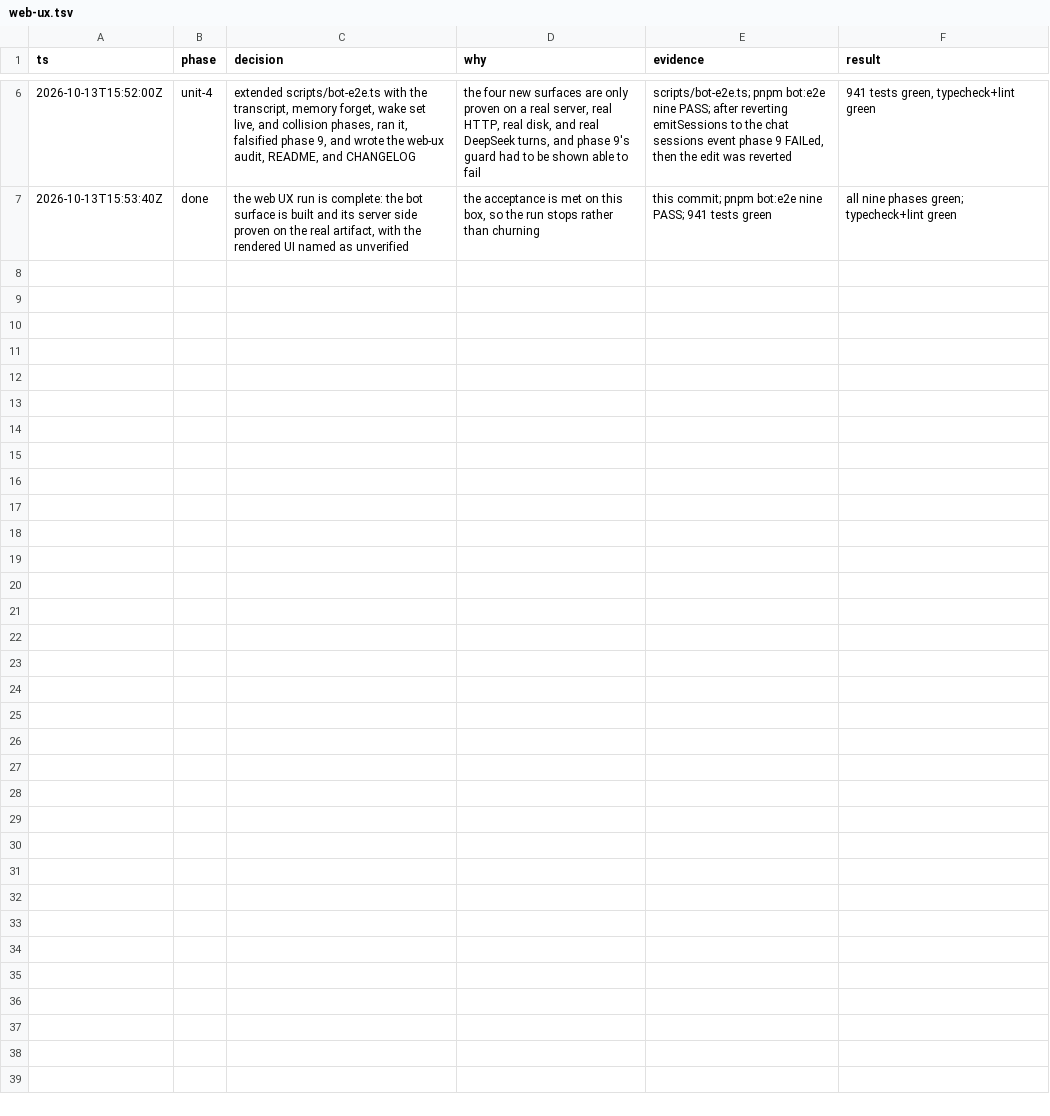
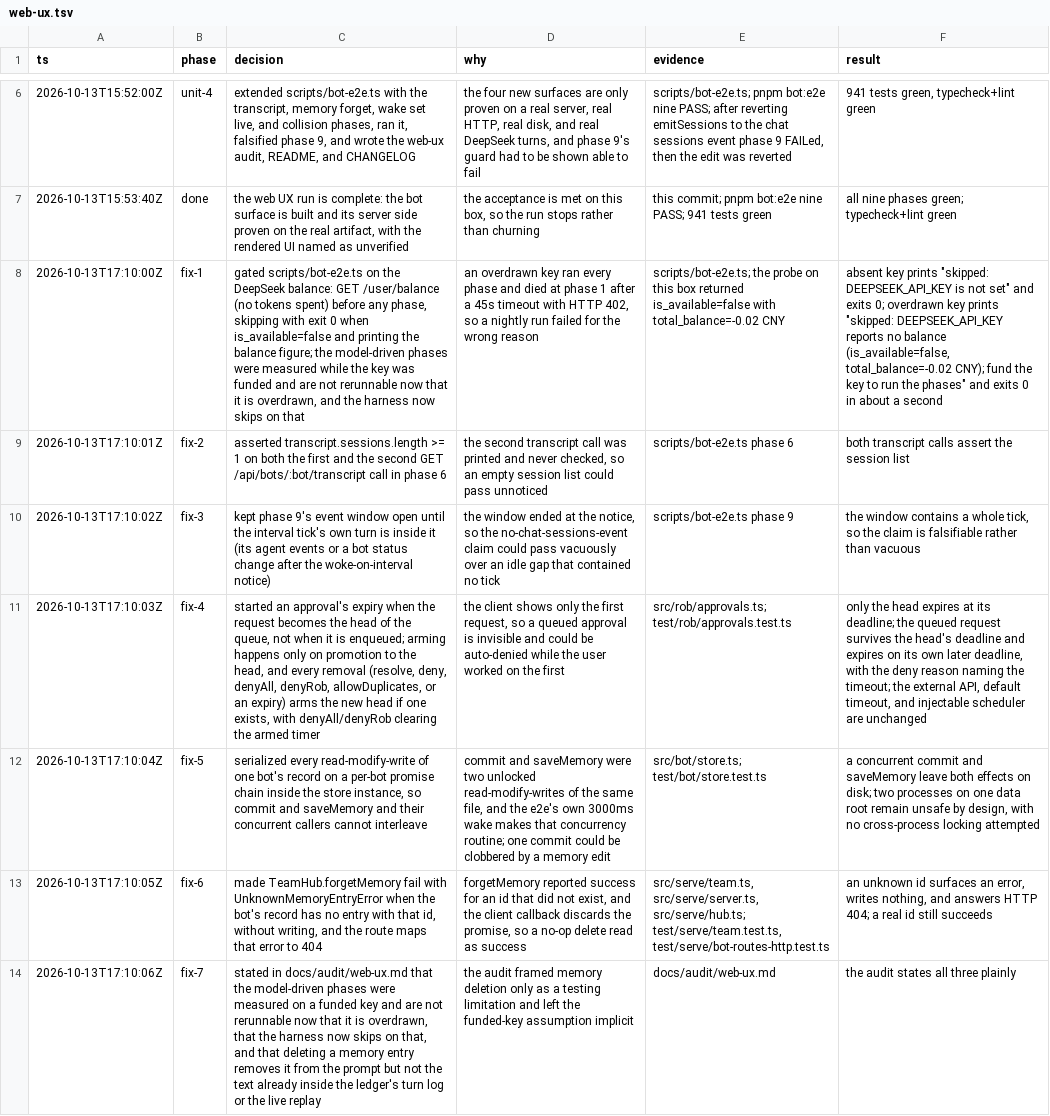
Before and after one commit to wgf23/agent, a TSV file: .audit/web-ux.tsv, drawn as a sheet; only a part is shown, gaps mark what is left out; the diff names each change by its address in the sheet, - before the commit and + after, or states it on an @@ line.

Commit message:
fix(web): skip the bot e2e on an overdrawn key and close review gaps
- probe GET /user/balance before any phase and skip with exit 0 when the
  key is absent or the provider reports no balance, quoting the balance
- assert the transcript session list on both phase-6 transcript calls
- keep phase 9's event window open until the interval tick's own turn is
  inside it, so the no-chat-sessions-event claim cannot pass vacuously
- start an approval's expiry at promotion to the queue head, not at
  enqueue, and arm the new head on every removal
- serialize each bot's read-modify-writes on a per-bot promise chain so
  commit and saveMemory cannot clobber each other
- make forgetMemory fail with UnknownMemoryEntryError (404) for an id
  the record does not have, without writing
- state the funded-key measurement window and the memory-deletion
  product behavior in the web-ux audit and trail

```diff
--- a/.audit/web-ux.tsv
+++ b/.audit/web-ux.tsv
+row 8: 2026-10-13T17:10:00Z | fix-1 | gated scripts/bot-e2e.ts on the DeepSeek balance: GET /user/balance (no tokens spent) before any phase, skipping with exit 0 when is_available=false and printing the balance figure; the model-driven phases were measured while the key was funded and are not rerunnable now that it is overdrawn, and the harness now skips on that | an overdrawn key ran every phase and died at phase 1 after a 45s timeout with HTTP 402, so a nightly run failed for the wrong reason | scripts/bot-e2e.ts; the probe on this box returned is_available=false with total_balance=-0.02 CNY | absent key prints "skipped: DEEPSEEK_API_KEY is not set" and exits 0; overdrawn key prints "skipped: DEEPSEEK_API_KEY reports no balance (is_available=false, total_balance=-0.02 CNY); fund the key to run the phases" and exits 0 in about a second
+row 9: 2026-10-13T17:10:01Z | fix-2 | asserted transcript.sessions.length >= 1 on both the first and the second GET /api/bots/:bot/transcript call in phase 6 | the second transcript call was printed and never checked, so an empty session list could pass unnoticed | scripts/bot-e2e.ts phase 6 | both transcript calls assert the session list
+row 10: 2026-10-13T17:10:02Z | fix-3 | kept phase 9's event window open until the interval tick's own turn is inside it (its agent events or a bot status change after the woke-on-interval notice) | the window ended at the notice, so the no-chat-sessions-event claim could pass vacuously over an idle gap that contained no tick | scripts/bot-e2e.ts phase 9 | the window contains a whole tick, so the claim is falsifiable rather than vacuous
+row 11: 2026-10-13T17:10:03Z | fix-4 | started an approval's expiry when the request becomes the head of the queue, not when it is enqueued; arming happens only on promotion to the head, and every removal (resolve, deny, denyAll, denyRob, allowDuplicates, or an expiry) arms the new head if one exists, with denyAll/denyRob clearing the armed timer | the client shows only the first request, so a queued approval is invisible and could be auto-denied while the user worked on the first | src/rob/approvals.ts; test/rob/approvals.test.ts | only the head expires at its deadline; the queued request survives the head's deadline and expires on its own later deadline, with the deny reason naming the timeout; the external API, default timeout, and injectable scheduler are unchanged
+row 12: 2026-10-13T17:10:04Z | fix-5 | serialized every read-modify-write of one bot's record on a per-bot promise chain inside the store instance, so commit and saveMemory and their concurrent callers cannot interleave | commit and saveMemory were two unlocked read-modify-writes of the same file, and the e2e's own 3000ms wake makes that concurrency routine; one commit could be clobbered by a memory edit | src/bot/store.ts; test/bot/store.test.ts | a concurrent commit and saveMemory leave both effects on disk; two processes on one data root remain unsafe by design, with no cross-process locking attempted
+row 13: 2026-10-13T17:10:05Z | fix-6 | made TeamHub.forgetMemory fail with UnknownMemoryEntryError when the bot's record has no entry with that id, without writing, and the route maps that error to 404 | forgetMemory reported success for an id that did not exist, and the client callback discards the promise, so a no-op delete read as success | src/serve/team.ts, src/serve/server.ts, src/serve/hub.ts; test/serve/team.test.ts, test/serve/bot-routes-http.test.ts | an unknown id surfaces an error, writes nothing, and answers HTTP 404; a real id still succeeds
+row 14: 2026-10-13T17:10:06Z | fix-7 | stated in docs/audit/web-ux.md that the model-driven phases were measured on a funded key and are not rerunnable now that it is overdrawn, that the harness now skips on that, and that deleting a memory entry removes it from the prompt but not the text already inside the ledger's turn log or the live replay | the audit framed memory deletion only as a testing limitation and left the funded-key assumption implicit | docs/audit/web-ux.md | the audit states all three plainly
```
Also changed, not shown: docs/audit/web-ux-trail.tsv, 11 other files.
